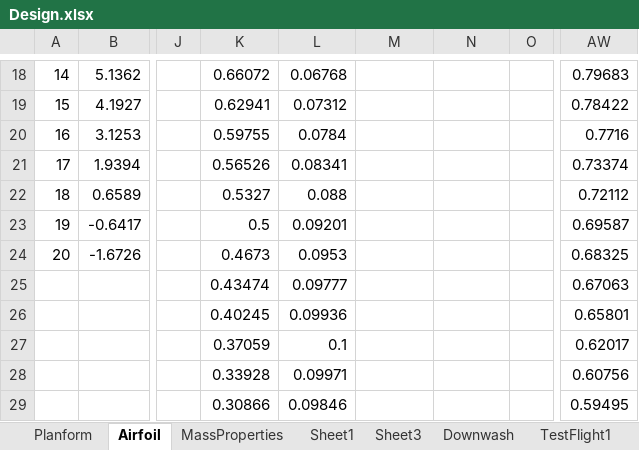
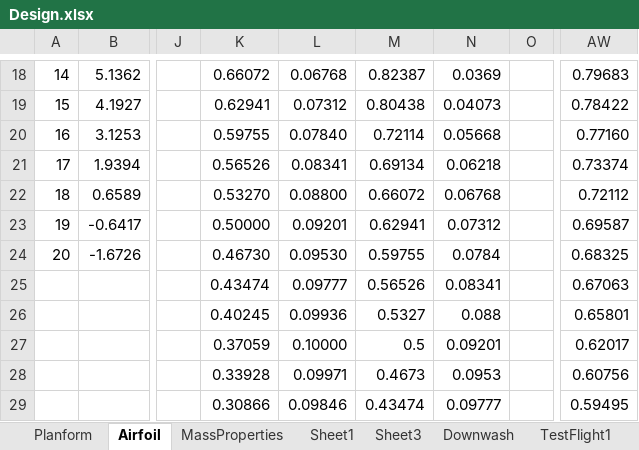
Before and after one commit to Interster/prandtl2, an Excel workbook: Design.xlsx, sheet Airfoil, drawn as a sheet; only a part is shown, gaps mark what is left out; values as stored, in another font and other column widths than the file's, no borders; charts and pictures not drawn; the diff covers the shown part only; the diff names each change by its address in the sheet, - before the commit and + after, or states it on an @@ line.

```diff
--- a/Design.xlsx (sheet Airfoil)
+++ b/Design.xlsx (sheet Airfoil)
-M18: (empty)
+M18: 0.82387
-N18: (empty)
+N18: 0.0369
-M19: (empty)
+M19: 0.80438
-N19: (empty)
+N19: 0.04073
-L20: 0.0784
+L20: 0.07840
-M20: (empty)
+M20: 0.72114
-N20: (empty)
+N20: 0.05668
-AW20: 0.7716
+AW20: 0.77160
-M21: (empty)
+M21: 0.69134
-N21: (empty)
+N21: 0.06218
-K22: 0.5327
+K22: 0.53270
-L22: 0.088
+L22: 0.08800
-M22: (empty)
+M22: 0.66072
-N22: (empty)
+N22: 0.06768
-K23: 0.5
+K23: 0.50000
-M23: (empty)
+M23: 0.62941
-N23: (empty)
+N23: 0.07312
-K24: 0.4673
+K24: 0.46730
-L24: 0.0953
+L24: 0.09530
-M24: (empty)
+M24: 0.59755
-N24: (empty)
+N24: 0.0784
-M25: (empty)
+M25: 0.56526
-N25: (empty)
+N25: 0.08341
-M26: (empty)
+M26: 0.5327
-N26: (empty)
+N26: 0.088
-L27: 0.1
+L27: 0.10000
-M27: (empty)
+M27: 0.5
-N27: (empty)
+N27: 0.09201
-M28: (empty)
+M28: 0.4673
-N28: (empty)
+N28: 0.0953
-M29: (empty)
+M29: 0.43474
-N29: (empty)
+N29: 0.09777
```
Also changed, not shown: other rows of this sheet, sheet MassBalance, charts or pictures, 5 other files.
